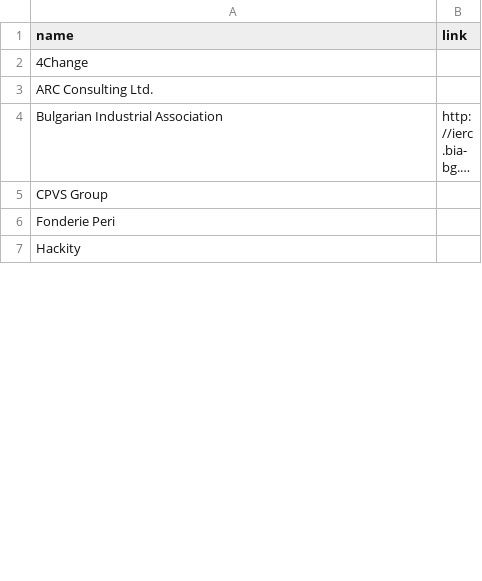
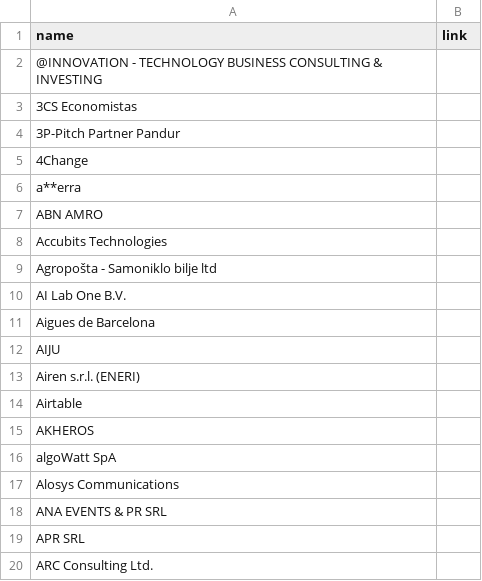
Before and after one commit to DanielSzym/euvsvirus-website, a CSV file: assets/scripts/businesses.csv, drawn as a sheet; only a part is shown; the shorter side is filled out with more unchanged rows; long unchanged cells end in …; the diff covers the shown part only; the diff names each change by its address in the sheet, - before the commit and + after, or states it on an @@ line.

Commit message:
add all private partners

```diff
--- a/assets/scripts/businesses.csv
+++ b/assets/scripts/businesses.csv
+row 2: @INNOVATION - TECHNOLOGY BUSINESS CONSULTING & INVESTING
+row 3: 3CS Economistas
+row 4: 3P-Pitch Partner Pandur
+row 6: a**erra
+row 7: ABN AMRO
+row 8: Accubits Technologies
+row 9: Agropošta - Samoniklo bilje ltd
+row 10: AI Lab One B.V.
+row 11: Aigues de Barcelona
+row 12: AIJU
+row 13: Airen s.r.l. (ENERI)
+row 14: Airtable
+row 15: AKHEROS
+row 16: algoWatt SpA
+row 17: Alosys Communications
+row 18: ANA EVENTS & PR SRL
+row 19: APR SRL
```
Also changed, not shown: 164 added rows and 5 edited cells elsewhere in this file, 2 other files.
